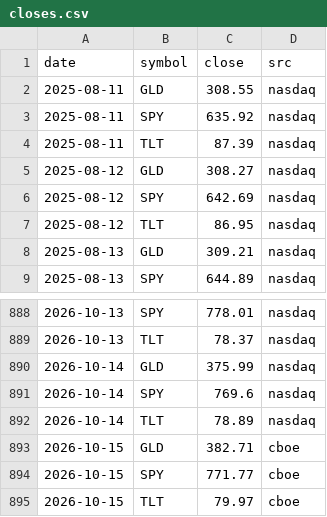
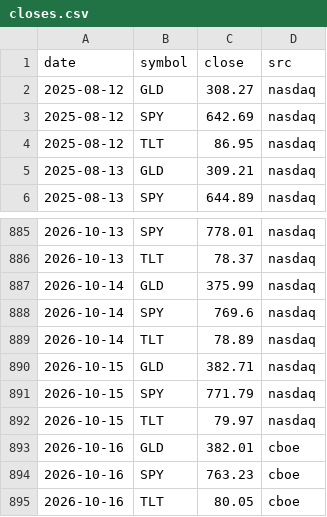
Before and after one commit to samedame/shadow_bot, a CSV file: data/closes.csv, drawn as a sheet; only a part is shown, gaps mark what is left out.

```diff
--- a/data/closes.csv
+++ b/data/closes.csv
@@ -1,5 +1,2 @@
 date,symbol,close,src
-2025-08-11,GLD,308.55,nasdaq
-2025-08-11,SPY,635.92,nasdaq
-2025-08-11,TLT,87.39,nasdaq
 2025-08-12,GLD,308.27,nasdaq
@@ -892,4 +889,7 @@ date,symbol,close,src
 2026-10-14,TLT,78.89,nasdaq
-2026-10-15,GLD,382.71,cboe
-2026-10-15,SPY,771.77,cboe
-2026-10-15,TLT,79.97,cboe
+2026-10-15,GLD,382.71,nasdaq
+2026-10-15,SPY,771.79,nasdaq
+2026-10-15,TLT,79.97,nasdaq
+2026-10-16,GLD,382.01,cboe
+2026-10-16,SPY,763.23,cboe
+2026-10-16,TLT,80.05,cboe
```
Also changed, not shown: data/indices.csv, data/tbill.csv, 5 other files.
